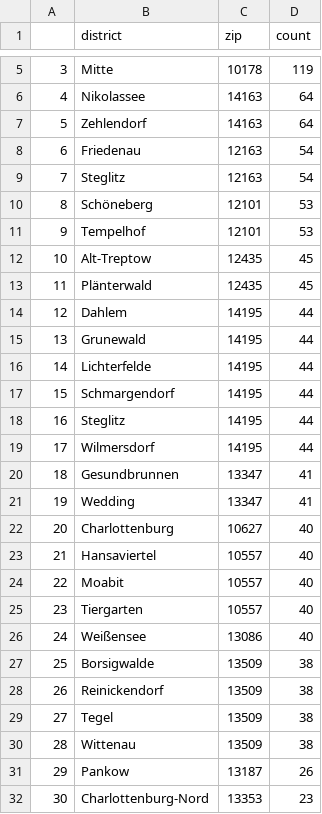
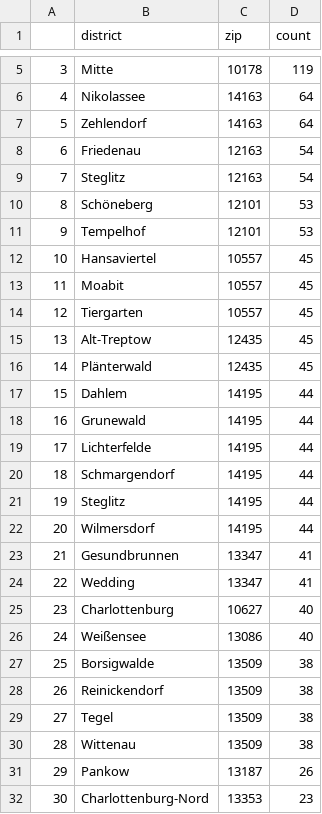
Before and after one commit to demodiff/berlin, a CSV file: data/stats-zips.csv, drawn as a sheet; only a part is shown, gaps mark what is left out.

```diff
--- a/data/stats-zips.csv
+++ b/data/stats-zips.csv
@@ -11,16 +11,16 @@
 9,Tempelhof,12101,53
-10,Alt-Treptow,12435,45
-11,Plänterwald,12435,45
-12,Dahlem,14195,44
-13,Grunewald,14195,44
-14,Lichterfelde,14195,44
-15,Schmargendorf,14195,44
-16,Steglitz,14195,44
-17,Wilmersdorf,14195,44
-18,Gesundbrunnen,13347,41
-19,Wedding,13347,41
-20,Charlottenburg,10627,40
-21,Hansaviertel,10557,40
-22,Moabit,10557,40
-23,Tiergarten,10557,40
+10,Hansaviertel,10557,45
+11,Moabit,10557,45
+12,Tiergarten,10557,45
+13,Alt-Treptow,12435,45
+14,Plänterwald,12435,45
+15,Dahlem,14195,44
+16,Grunewald,14195,44
+17,Lichterfelde,14195,44
+18,Schmargendorf,14195,44
+19,Steglitz,14195,44
+20,Wilmersdorf,14195,44
+21,Gesundbrunnen,13347,41
+22,Wedding,13347,41
+23,Charlottenburg,10627,40
 24,Weißensee,13086,40
```
Also changed, not shown: 1 other file.
